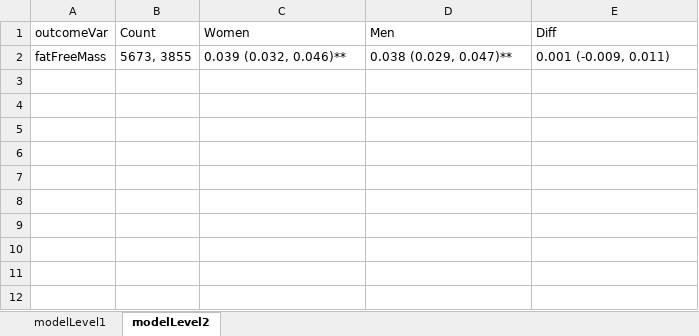
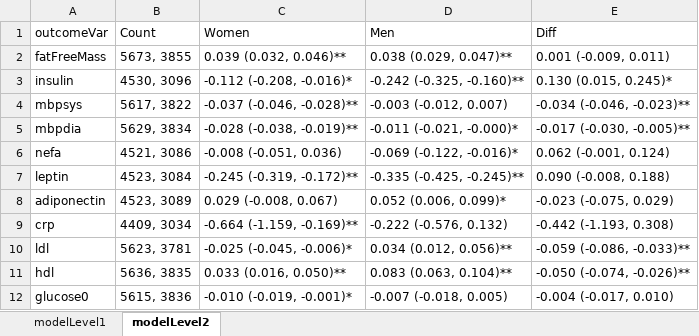
Before and after one commit to UniCam-PA-Epi/Fenland-Diurnal-PA, an Excel workbook: Results/2_jointAssociations.xlsx, sheet modelLevel2, drawn as a sheet; values as stored, in another font and other column widths than the file's, no borders; the diff names each change by its address in the sheet, - before the commit and + after, or states it on an @@ line.

Commit message:
Completed 3_violinPlots code. Minor edits to other code. Ran code from 1 through 3, with updated results.

```diff
--- a/Results/2_jointAssociations.xlsx (sheet modelLevel2)
+++ b/Results/2_jointAssociations.xlsx (sheet modelLevel2)
+row 3: insulin | 4530, 3096 | -0.112 (-0.208, -0.016)* | -0.242 (-0.325, -0.160)** | 0.130 (0.015, 0.245)*
+row 4: mbpsys | 5617, 3822 | -0.037 (-0.046, -0.028)** | -0.003 (-0.012, 0.007) | -0.034 (-0.046, -0.023)**
+row 5: mbpdia | 5629, 3834 | -0.028 (-0.038, -0.019)** | -0.011 (-0.021, -0.000)* | -0.017 (-0.030, -0.005)**
+row 6: nefa | 4521, 3086 | -0.008 (-0.051, 0.036) | -0.069 (-0.122, -0.016)* | 0.062 (-0.001, 0.124)
+row 7: leptin | 4523, 3084 | -0.245 (-0.319, -0.172)** | -0.335 (-0.425, -0.245)** | 0.090 (-0.008, 0.188)
+row 8: adiponectin | 4523, 3089 | 0.029 (-0.008, 0.067) | 0.052 (0.006, 0.099)* | -0.023 (-0.075, 0.029)
+row 9: crp | 4409, 3034 | -0.664 (-1.159, -0.169)** | -0.222 (-0.576, 0.132) | -0.442 (-1.193, 0.308)
+row 10: ldl | 5623, 3781 | -0.025 (-0.045, -0.006)* | 0.034 (0.012, 0.056)** | -0.059 (-0.086, -0.033)**
+row 11: hdl | 5636, 3835 | 0.033 (0.016, 0.050)** | 0.083 (0.063, 0.104)** | -0.050 (-0.074, -0.026)**
+row 12: glucose0 | 5615, 3836 | -0.010 (-0.019, -0.001)* | -0.007 (-0.018, 0.005) | -0.004 (-0.017, 0.010)
```
Also changed, not shown: sheet modelLevel1, Results/1_descriptiveTables.xlsx, 6 other files.
